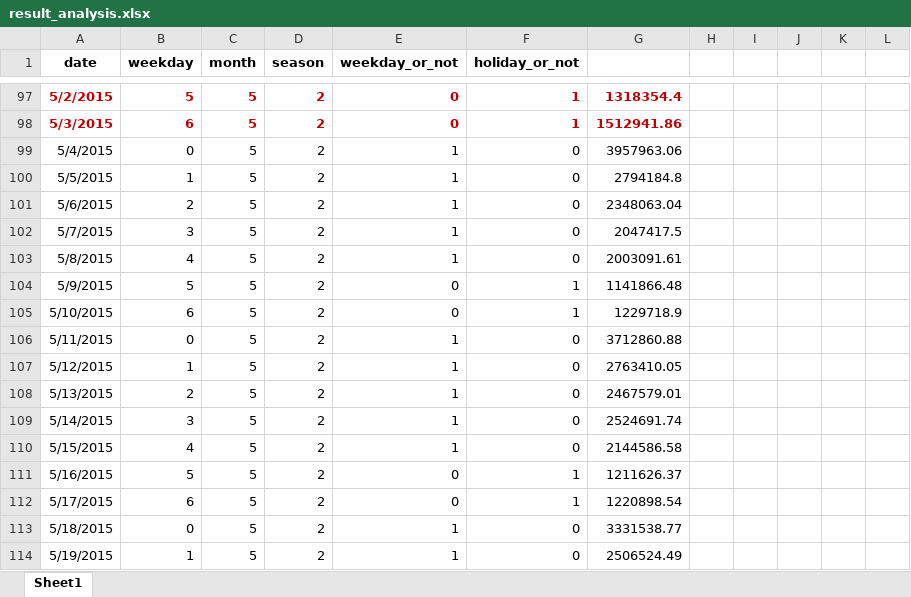
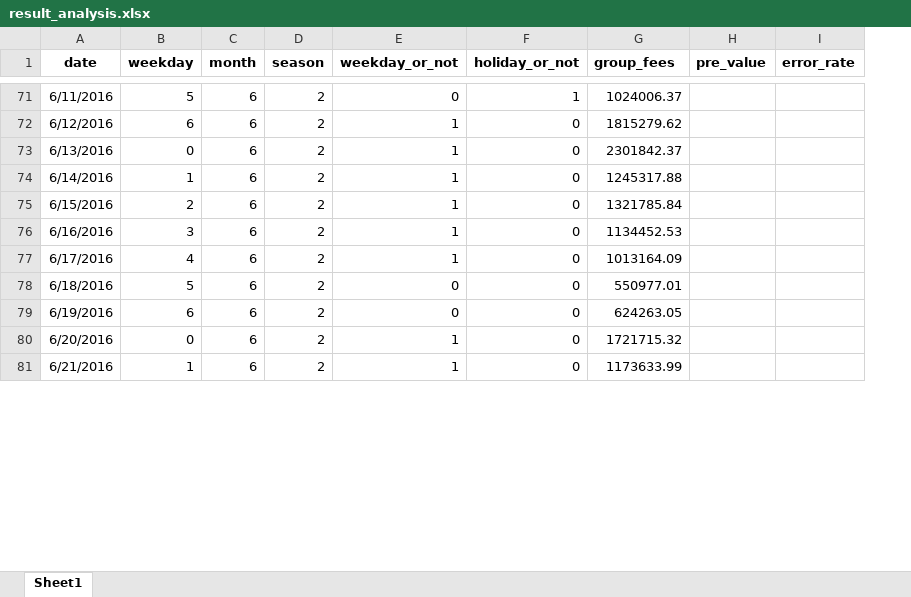
Before and after one commit to pan060757/mif_2019, an Excel workbook: timeseries/dataset/result_analysis.xlsx, sheet Sheet1, drawn as a sheet; only a part is shown, gaps mark what is left out; values as stored, in another font and other column widths than the file's, no borders; removed rows and columns are numbered as before the commit, all else as after; the diff covers the shown part only; the diff names each change by its address in the sheet, - before the commit and + after, or states it on an @@ line.

```diff
--- a/timeseries/dataset/result_analysis.xlsx (sheet Sheet1)
+++ b/timeseries/dataset/result_analysis.xlsx (sheet Sheet1)
-column H, empty
-column I, empty
-column J, empty
-column K, empty
-column L, empty
+column H (pre_value), empty
+column I (error_rate), empty
-G1: (empty)
+G1: group_fees
@@ A71:G71 bold: on → off, text colour: #C00000 → black @@
-A71 (date): 5/2/2015
+A71 (date): 6/11/2016
-C71 (month): 5
+C71 (month): 6
-G71 (group_fees): 1318354.4
+G71 (group_fees): 1024006.37
-row 98: 5/3/2015 | 6 | 5 | 2 | 0 | 1 | 1512941.86
-row 99: 5/4/2015 | 0 | 5 | 2 | 1 | 0 | 3957963.06
-row 100: 5/5/2015 | 1 | 5 | 2 | 1 | 0 | 2794184.8
-row 101: 5/6/2015 | 2 | 5 | 2 | 1 | 0 | 2348063.04
-row 102: 5/7/2015 | 3 | 5 | 2 | 1 | 0 | 2047417.5
-row 103: 5/8/2015 | 4 | 5 | 2 | 1 | 0 | 2003091.61
-row 104: 5/9/2015 | 5 | 5 | 2 | 0 | 1 | 1141866.48
-row 105: 5/10/2015 | 6 | 5 | 2 | 0 | 1 | 1229718.9
+row 72: 6/12/2016 | 6 | 6 | 2 | 1 | 0 | 1815279.62
-A73 (date): 5/11/2015
+A73 (date): 6/13/2016
-C73:C77 (month): 5
+C73:C77 (month): 6
-G73 (group_fees): 3712860.88
+G73 (group_fees): 2301842.37
-A74 (date): 5/12/2015
+A74 (date): 6/14/2016
-G74 (group_fees): 2763410.05
+G74 (group_fees): 1245317.88
-A75 (date): 5/13/2015
+A75 (date): 6/15/2016
-G75 (group_fees): 2467579.01
+G75 (group_fees): 1321785.84
-A76 (date): 5/14/2015
+A76 (date): 6/16/2016
-G76 (group_fees): 2524691.74
+G76 (group_fees): 1134452.53
-A77 (date): 5/15/2015
+A77 (date): 6/17/2016
-G77 (group_fees): 2144586.58
+G77 (group_fees): 1013164.09
-row 111: 5/16/2015 | 5 | 5 | 2 | 0 | 1 | 1211626.37
-row 112: 5/17/2015 | 6 | 5 | 2 | 0 | 1 | 1220898.54
+row 78: 6/18/2016 | 5 | 6 | 2 | 0 | 0 | 550977.01
+row 79: 6/19/2016 | 6 | 6 | 2 | 0 | 0 | 624263.05
-A80 (date): 5/18/2015
+A80 (date): 6/20/2016
-C80:C81 (month): 5
+C80:C81 (month): 6
-G80 (group_fees): 3331538.77
+G80 (group_fees): 1721715.32
-A81 (date): 5/19/2015
+A81 (date): 6/21/2016
-G81 (group_fees): 2506524.49
+G81 (group_fees): 1173633.99
```
Also changed, not shown: 6 added rows, 34 removed rows, 56 edited cells and cell formats elsewhere in this sheet, 33 other files.
